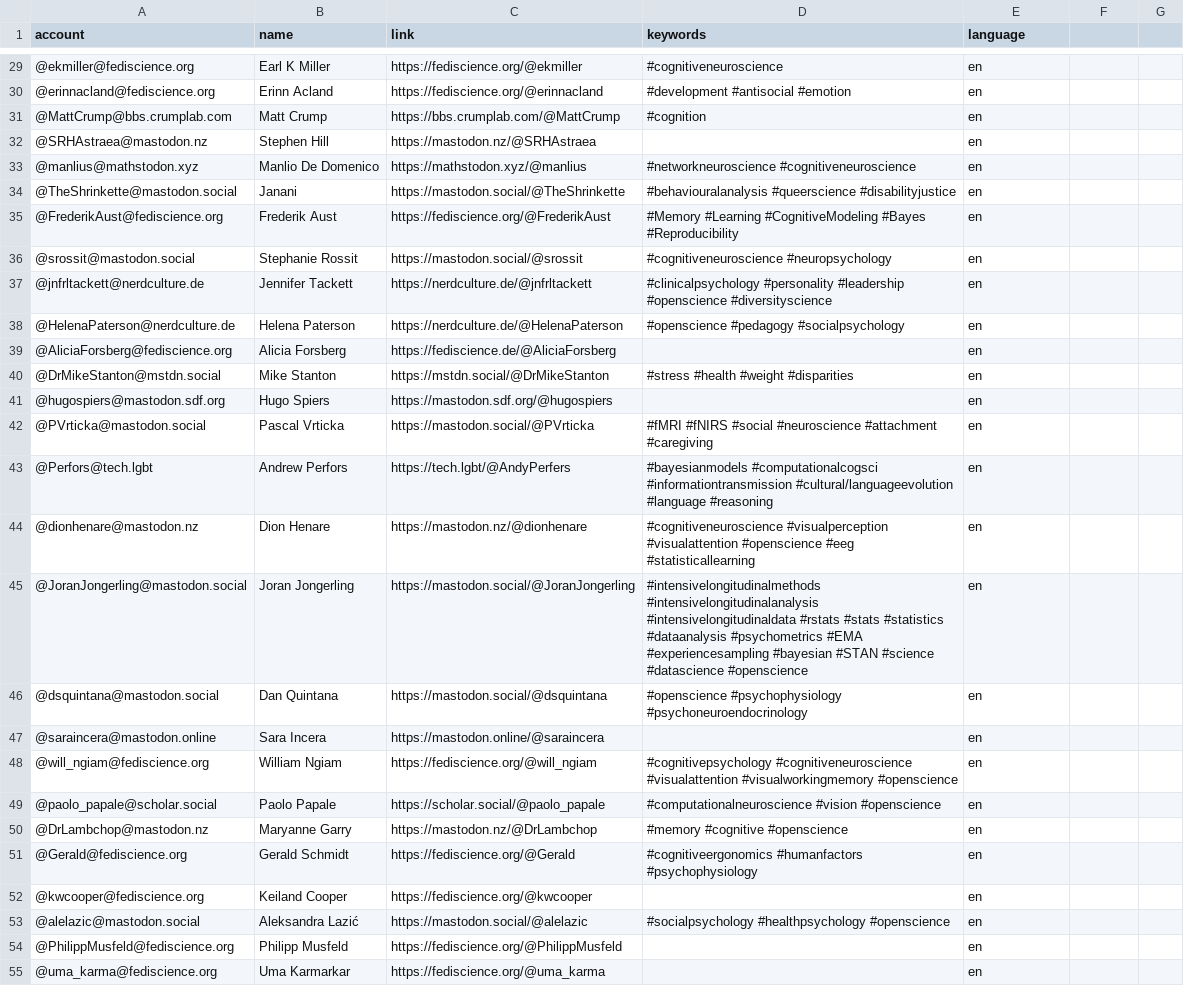
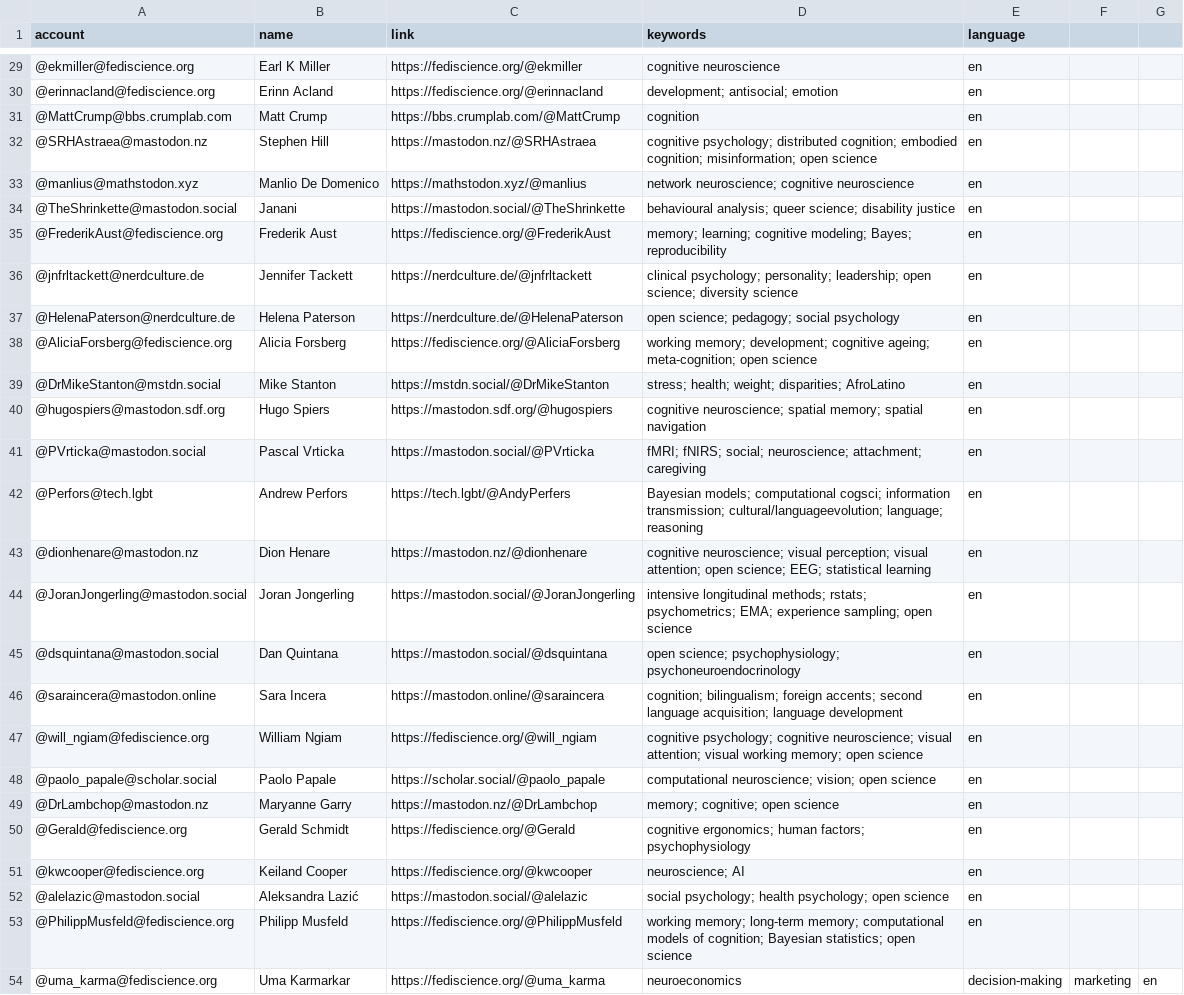
Before and after one commit to kaitclark/mastodon-psychology, a CSV file: resources/users.csv, drawn as a sheet; only a part is shown, gaps mark what is left out; removed rows and columns are numbered as before the commit, all else as after; the diff covers the shown part only; the diff names each change by its address in the sheet, - before the commit and + after, or states it on an @@ line.

```diff
--- a/resources/users.csv
+++ b/resources/users.csv
-D29 (keywords): #cognitiveneuroscience
+D29 (keywords): cognitive neuroscience
-D30 (keywords): #development #antisocial #emotion
+D30 (keywords): development; antisocial; emotion
-D31 (keywords): #cognition
+D31 (keywords): cognition
-D32 (keywords): (empty)
+D32 (keywords): cognitive psychology; distributed cognition; embodied cognition; misinformation; open science
-D33 (keywords): #networkneuroscience #cognitiveneuroscience
+D33 (keywords): network neuroscience; cognitive neuroscience
-D34 (keywords): #behaviouralanalysis #queerscience #disabilityjustice
+D34 (keywords): behavioural analysis; queer science; disability justice
-D35 (keywords): #Memory #Learning #CognitiveModeling #Bayes #Reproducibility
+D35 (keywords): memory; learning; cognitive modeling; Bayes; reproducibility
-row 36: @srossit@mastodon.social | Stephanie Rossit | https://mastodon.social/@srossit | #cognitiveneuroscience #neuropsychology | en
-D36 (keywords): #clinicalpsychology #personality #leadership #openscience #diversityscience
+D36 (keywords): clinical psychology; personality; leadership; open science; diversity science
-D37 (keywords): #openscience #pedagogy #socialpsychology
+D37 (keywords): open science; pedagogy; social psychology
-C38 (link): https://fediscience.de/@AliciaForsberg
+C38 (link): https://fediscience.org/@AliciaForsberg
-D38 (keywords): (empty)
+D38 (keywords): working memory; development; cognitive ageing; meta-cognition; open science
-D39 (keywords): #stress #health #weight #disparities
+D39 (keywords): stress; health; weight; disparities; AfroLatino
-D40 (keywords): (empty)
+D40 (keywords): cognitive neuroscience; spatial memory; spatial navigation
-D41 (keywords): #fMRI #fNIRS #social #neuroscience #attachment #caregiving
+D41 (keywords): fMRI; fNIRS; social; neuroscience; attachment; caregiving
-D42 (keywords): #bayesianmodels #computationalcogsci #informationtransmission #cultural/languageevolution #language #reasoning
+D42 (keywords): Bayesian models; computational cogsci; information transmission; cultural/languageevolution; language; reasoning
-D43 (keywords): #cognitiveneuroscience #visualperception #visualattention #openscience #eeg #statisticallearning
+D43 (keywords): cognitive neuroscience; visual perception; visual attention; open science; EEG; statistical learning
-D44 (keywords): #intensivelongitudinalmethods #intensivelongitudinalanalysis #intensivelongitudinaldata #rstats #stats #statistics #dataanalysis #psychometrics #EMA #experiencesampling #bayesian #STAN #science #datascience #openscience
+D44 (keywords): intensive longitudinal methods; rstats; psychometrics; EMA; experience sampling; open science
-D45 (keywords): #openscience #psychophysiology #psychoneuroendocrinology
+D45 (keywords): open science; psychophysiology; psychoneuroendocrinology
-D46 (keywords): (empty)
+D46 (keywords): cognition; bilingualism; foreign accents; second language acquisition; language development
-D47 (keywords): #cognitivepsychology #cognitiveneuroscience #visualattention #visualworkingmemory #openscience
+D47 (keywords): cognitive psychology; cognitive neuroscience; visual attention; visual working memory; open science
-D48 (keywords): #computationalneuroscience #vision #openscience
+D48 (keywords): computational neuroscience; vision; open science
-D49 (keywords): #memory #cognitive #openscience
+D49 (keywords): memory; cognitive; open science
-D50 (keywords): #cognitiveergonomics #humanfactors #psychophysiology
+D50 (keywords): cognitive ergonomics; human factors; psychophysiology
-D51 (keywords): (empty)
+D51 (keywords): neuroscience; AI
-D52 (keywords): #socialpsychology #healthpsychology #openscience
+D52 (keywords): social psychology; health psychology; open science
-D53 (keywords): (empty)
+D53 (keywords): working memory; long-term memory; computational models of cognition; Bayesian statistics; open science
-D54 (keywords): (empty)
+D54 (keywords): neuroeconomics
-E54 (language): en
+E54 (language): decision-making
-F54: (empty)
+F54: marketing
-G54: (empty)
+G54: en
```
Also changed, not shown: 1 added row and 133 edited cells elsewhere in this file.
